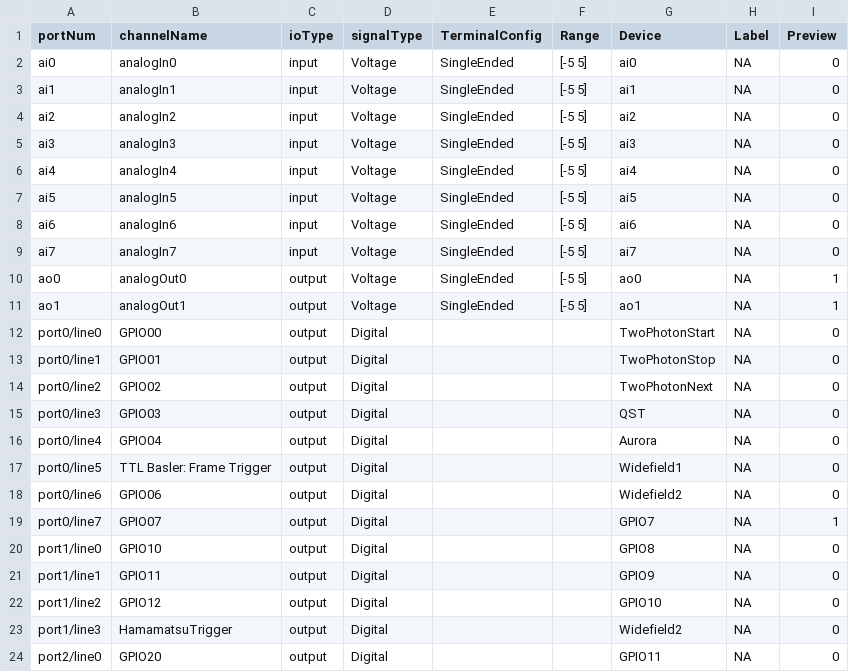
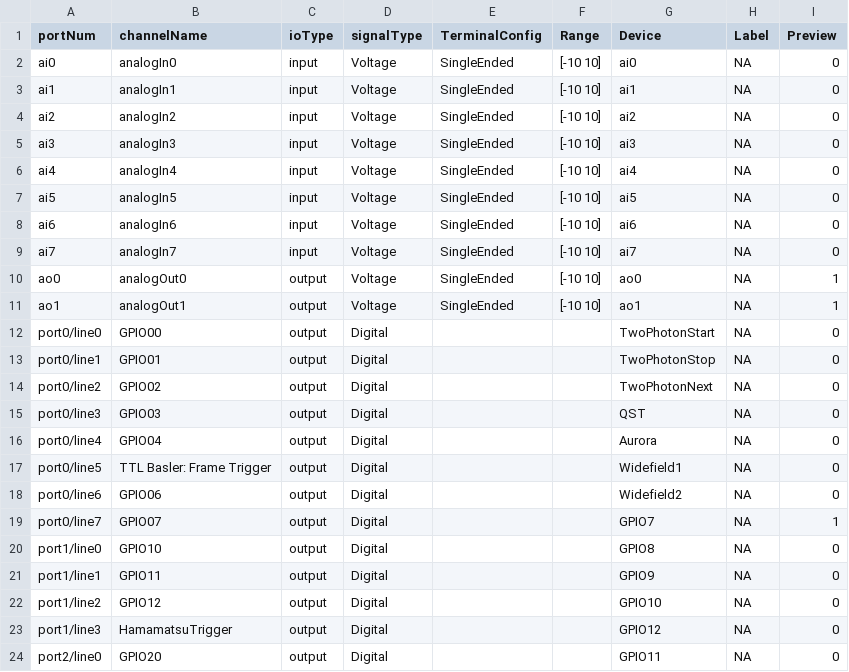
Before and after one commit to DavidLucha/StimControl, a CSV file: config/component_params/8C83-9B8D_Dev1_ni_USB_6001.csv, drawn as a sheet.

```diff
--- a/config/component_params/8C83-9B8D_Dev1_ni_USB_6001.csv
+++ b/config/component_params/8C83-9B8D_Dev1_ni_USB_6001.csv
@@ -1,12 +1,12 @@
 portNum,channelName,ioType,signalType,TerminalConfig,Range,Device,Label,Preview
-ai0,analogIn0,input,Voltage,SingleEnded,[-5 5],ai0,NA,0
-ai1,analogIn1,input,Voltage,SingleEnded,[-5 5],ai1,NA,0
-ai2,analogIn2,input,Voltage,SingleEnded,[-5 5],ai2,NA,0
-ai3,analogIn3,input,Voltage,SingleEnded,[-5 5],ai3,NA,0
-ai4,analogIn4,input,Voltage,SingleEnded,[-5 5],ai4,NA,0
-ai5,analogIn5,input,Voltage,SingleEnded,[-5 5],ai5,NA,0
-ai6,analogIn6,input,Voltage,SingleEnded,[-5 5],ai6,NA,0
-ai7,analogIn7,input,Voltage,SingleEnded,[-5 5],ai7,NA,0
-ao0,analogOut0,output,Voltage,SingleEnded,[-5 5],ao0,NA,1
-ao1,analogOut1,output,Voltage,SingleEnded,[-5 5],ao1,NA,1
+ai0,analogIn0,input,Voltage,SingleEnded,[-10 10],ai0,NA,0
+ai1,analogIn1,input,Voltage,SingleEnded,[-10 10],ai1,NA,0
+ai2,analogIn2,input,Voltage,SingleEnded,[-10 10],ai2,NA,0
+ai3,analogIn3,input,Voltage,SingleEnded,[-10 10],ai3,NA,0
+ai4,analogIn4,input,Voltage,SingleEnded,[-10 10],ai4,NA,0
+ai5,analogIn5,input,Voltage,SingleEnded,[-10 10],ai5,NA,0
+ai6,analogIn6,input,Voltage,SingleEnded,[-10 10],ai6,NA,0
+ai7,analogIn7,input,Voltage,SingleEnded,[-10 10],ai7,NA,0
+ao0,analogOut0,output,Voltage,SingleEnded,[-10 10],ao0,NA,1
+ao1,analogOut1,output,Voltage,SingleEnded,[-10 10],ao1,NA,1
 port0/line0,GPIO00,output,Digital,,,TwoPhotonStart,NA,0
@@ -22,3 +22,3 @@ port1/line1,GPIO11,output,Digital,,,GPIO9,NA,0
 port1/line2,GPIO12,output,Digital,,,GPIO10,NA,0
-port1/line3,HamamatsuTrigger,output,Digital,,,Widefield2,NA,0
+port1/line3,HamamatsuTrigger,output,Digital,,,GPIO12,NA,0
 port2/line0,GPIO20,output,Digital,,,GPIO11,NA,0
```
Also changed, not shown: 5 other files.
